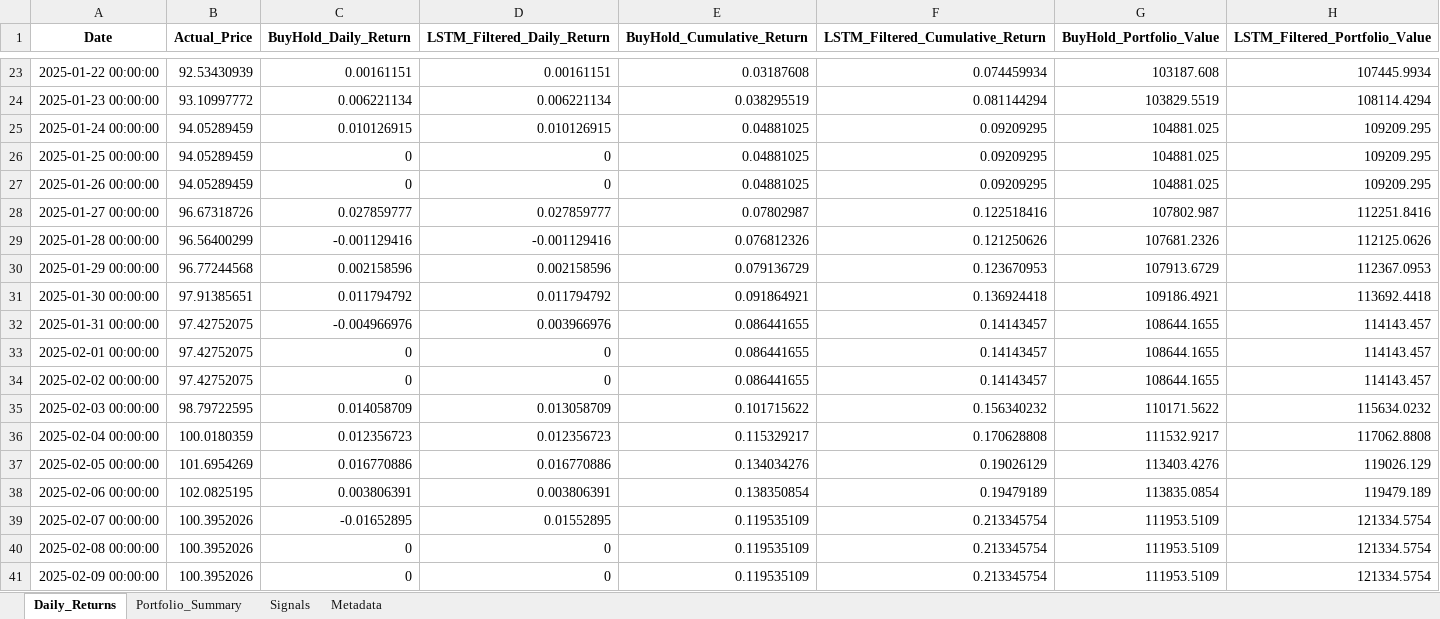
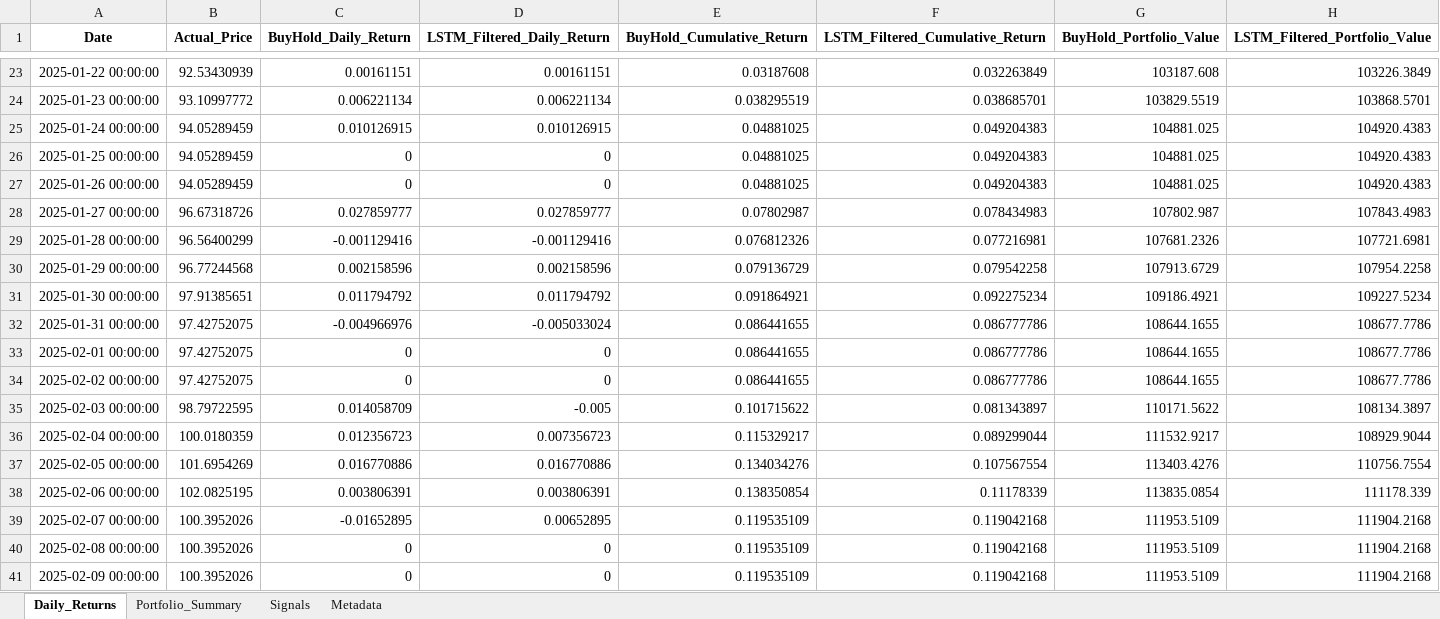
Before and after one commit to HiketheMike/BWIN-Project, an Excel workbook: portfolio_results/Portfolio_Evaluation_LSTM_vs_BuyHold.xlsx, sheet Daily_Returns, drawn as a sheet; only a part is shown, gaps mark what is left out; values as stored, in another font and other column widths than the file's, no borders; the diff covers the shown part only; the diff names each change by its address in the sheet, - before the commit and + after, or states it on an @@ line.

```diff
--- a/portfolio_results/Portfolio_Evaluation_LSTM_vs_BuyHold.xlsx (sheet Daily_Returns)
+++ b/portfolio_results/Portfolio_Evaluation_LSTM_vs_BuyHold.xlsx (sheet Daily_Returns)
-F23 (LSTM_Filtered_Cumulative_Return): 0.074459934
+F23 (LSTM_Filtered_Cumulative_Return): 0.032263849
-H23 (LSTM_Filtered_Portfolio_Value): 107445.9934
+H23 (LSTM_Filtered_Portfolio_Value): 103226.3849
-F24 (LSTM_Filtered_Cumulative_Return): 0.081144294
+F24 (LSTM_Filtered_Cumulative_Return): 0.038685701
-H24 (LSTM_Filtered_Portfolio_Value): 108114.4294
+H24 (LSTM_Filtered_Portfolio_Value): 103868.5701
-F25:F27 (LSTM_Filtered_Cumulative_Return): 0.09209295
+F25:F27 (LSTM_Filtered_Cumulative_Return): 0.049204383
-H25:H27 (LSTM_Filtered_Portfolio_Value): 109209.295
+H25:H27 (LSTM_Filtered_Portfolio_Value): 104920.4383
-F28 (LSTM_Filtered_Cumulative_Return): 0.122518416
+F28 (LSTM_Filtered_Cumulative_Return): 0.078434983
-H28 (LSTM_Filtered_Portfolio_Value): 112251.8416
+H28 (LSTM_Filtered_Portfolio_Value): 107843.4983
-F29 (LSTM_Filtered_Cumulative_Return): 0.121250626
+F29 (LSTM_Filtered_Cumulative_Return): 0.077216981
-H29 (LSTM_Filtered_Portfolio_Value): 112125.0626
+H29 (LSTM_Filtered_Portfolio_Value): 107721.6981
-F30 (LSTM_Filtered_Cumulative_Return): 0.123670953
+F30 (LSTM_Filtered_Cumulative_Return): 0.079542258
-H30 (LSTM_Filtered_Portfolio_Value): 112367.0953
+H30 (LSTM_Filtered_Portfolio_Value): 107954.2258
-F31 (LSTM_Filtered_Cumulative_Return): 0.136924418
+F31 (LSTM_Filtered_Cumulative_Return): 0.092275234
-H31 (LSTM_Filtered_Portfolio_Value): 113692.4418
+H31 (LSTM_Filtered_Portfolio_Value): 109227.5234
-D32 (LSTM_Filtered_Daily_Return): 0.003966976
+D32 (LSTM_Filtered_Daily_Return): -0.005033024
-F32:F34 (LSTM_Filtered_Cumulative_Return): 0.14143457
+F32:F34 (LSTM_Filtered_Cumulative_Return): 0.086777786
-H32:H34 (LSTM_Filtered_Portfolio_Value): 114143.457
+H32:H34 (LSTM_Filtered_Portfolio_Value): 108677.7786
-D35 (LSTM_Filtered_Daily_Return): 0.013058709
+D35 (LSTM_Filtered_Daily_Return): -0.005
-F35 (LSTM_Filtered_Cumulative_Return): 0.156340232
+F35 (LSTM_Filtered_Cumulative_Return): 0.081343897
-H35 (LSTM_Filtered_Portfolio_Value): 115634.0232
+H35 (LSTM_Filtered_Portfolio_Value): 108134.3897
-D36 (LSTM_Filtered_Daily_Return): 0.012356723
+D36 (LSTM_Filtered_Daily_Return): 0.007356723
-F36 (LSTM_Filtered_Cumulative_Return): 0.170628808
+F36 (LSTM_Filtered_Cumulative_Return): 0.089299044
-H36 (LSTM_Filtered_Portfolio_Value): 117062.8808
+H36 (LSTM_Filtered_Portfolio_Value): 108929.9044
-F37 (LSTM_Filtered_Cumulative_Return): 0.19026129
+F37 (LSTM_Filtered_Cumulative_Return): 0.107567554
-H37 (LSTM_Filtered_Portfolio_Value): 119026.129
+H37 (LSTM_Filtered_Portfolio_Value): 110756.7554
-F38 (LSTM_Filtered_Cumulative_Return): 0.19479189
+F38 (LSTM_Filtered_Cumulative_Return): 0.11178339
-H38 (LSTM_Filtered_Portfolio_Value): 119479.189
+H38 (LSTM_Filtered_Portfolio_Value): 111178.339
-D39 (LSTM_Filtered_Daily_Return): 0.01552895
+D39 (LSTM_Filtered_Daily_Return): 0.00652895
-F39:F41 (LSTM_Filtered_Cumulative_Return): 0.213345754
+F39:F41 (LSTM_Filtered_Cumulative_Return): 0.119042168
-H39:H41 (LSTM_Filtered_Portfolio_Value): 121334.5754
+H39:H41 (LSTM_Filtered_Portfolio_Value): 111904.2168
```
Also changed, not shown: 719 edited cells elsewhere in this sheet, sheet Signals, sheet Portfolio_Summary, sheet Metadata, 4 other files.
